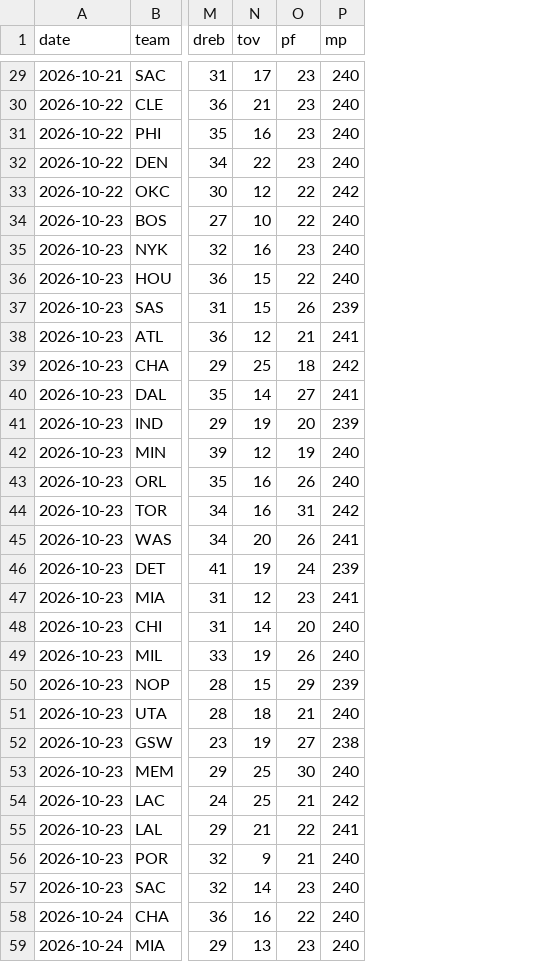
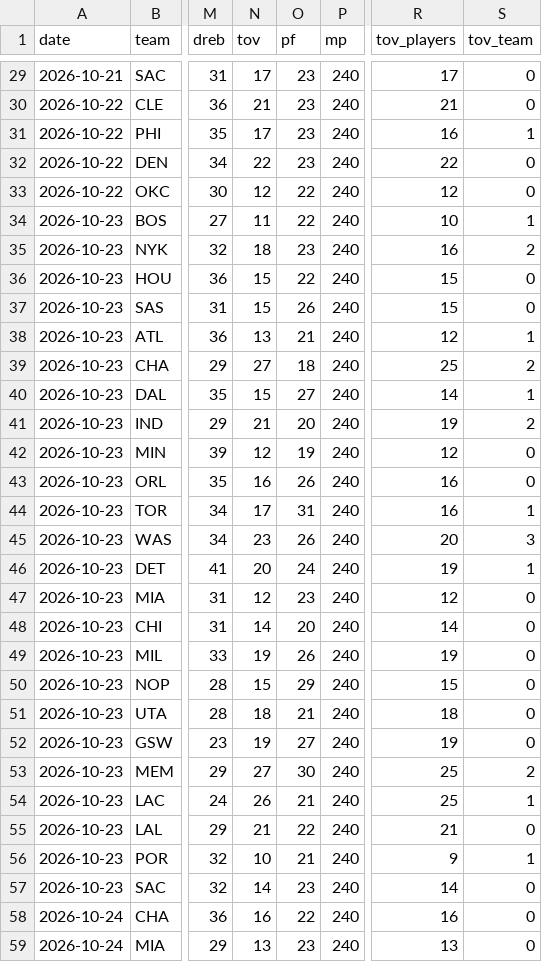
Before and after one commit to Stots714/lakers-tracker, a CSV file: data/nba/league_box.csv, drawn as a sheet; only a part is shown, gaps mark what is left out; the diff covers the shown part only; the diff names each change by its address in the sheet, - before the commit and + after, or states it on an @@ line.

```diff
--- a/data/nba/league_box.csv
+++ b/data/nba/league_box.csv
+column R (tov_players), rows 29-59: 17 | 21 | 16 | 22 | 12 | 10 | 16 | 15 | 15 | 12 | 25 | 14 | 19 | 12 | 16 | 16 | 20 | 19 | 12 | 14 | 19 | 15 | 18 | 19 | 25 | 25 | 21 | 9 | 14 | 16 | 13
+column S (tov_team), rows 29-59: 0 | 0 | 1 | 0 | 0 | 1 | 2 | 0 | 0 | 1 | 2 | 1 | 2 | 0 | 0 | 1 | 3 | 1 | 0 | 0 | 0 | 0 | 0 | 0 | 2 | 1 | 0 | 1 | 0 | 0 | 0
-N31 (tov): 16
+N31 (tov): 17
-P33 (mp): 242
+P33 (mp): 240
-N34 (tov): 10
+N34 (tov): 11
-N35 (tov): 16
+N35 (tov): 18
-P37 (mp): 239
+P37 (mp): 240
-N38 (tov): 12
+N38 (tov): 13
-P38 (mp): 241
+P38 (mp): 240
-N39 (tov): 25
+N39 (tov): 27
-P39 (mp): 242
+P39 (mp): 240
-N40 (tov): 14
+N40 (tov): 15
-P40 (mp): 241
+P40 (mp): 240
-N41 (tov): 19
+N41 (tov): 21
-P41 (mp): 239
+P41 (mp): 240
-N44 (tov): 16
+N44 (tov): 17
-P44 (mp): 242
+P44 (mp): 240
-N45 (tov): 20
+N45 (tov): 23
-P45 (mp): 241
+P45 (mp): 240
-N46 (tov): 19
+N46 (tov): 20
-P46 (mp): 239
+P46 (mp): 240
-P47 (mp): 241
+P47 (mp): 240
-P50 (mp): 239
+P50 (mp): 240
-P52 (mp): 238
+P52 (mp): 240
-N53 (tov): 25
+N53 (tov): 27
-N54 (tov): 25
+N54 (tov): 26
-P54 (mp): 242
+P54 (mp): 240
-P55 (mp): 241
+P55 (mp): 240
-N56 (tov): 9
+N56 (tov): 10
```
Also changed, not shown: 124 edited cells elsewhere in this file, 2 other files.
